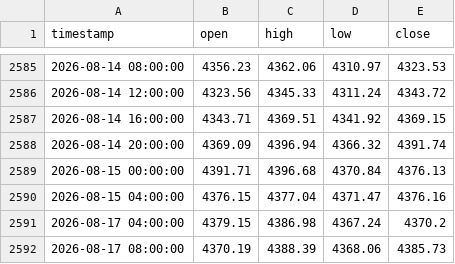
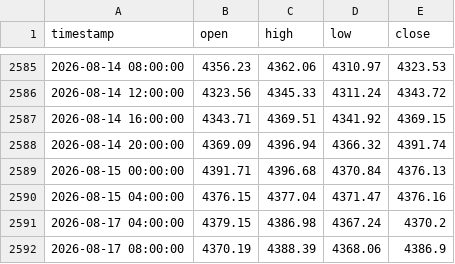
Before and after one commit to evan7646-cloud/Gold_Strategy_Watch, a CSV file: comex_gc1!_4h.csv, drawn as a sheet; only a part is shown, gaps mark what is left out.

```diff
--- a/comex_gc1!_4h.csv
+++ b/comex_gc1!_4h.csv
@@ -2591,2 +2591,2 @@ timestamp,open,high,low,close
 2026-08-17 04:00:00,4379.15,4386.98,4367.24,4370.2
-2026-08-17 08:00:00,4370.19,4388.39,4368.06,4385.73
+2026-08-17 08:00:00,4370.19,4388.39,4368.06,4386.9
```
Also changed, not shown: comex_gc1!_daily.csv, iceus_dxy_daily.csv, 4 other files.
